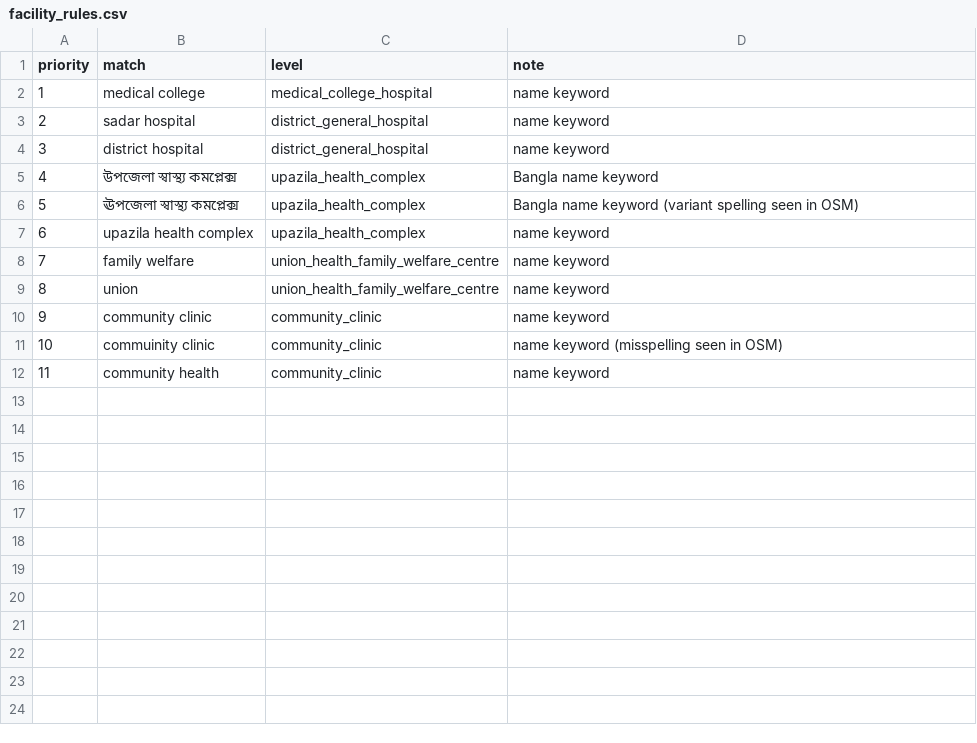
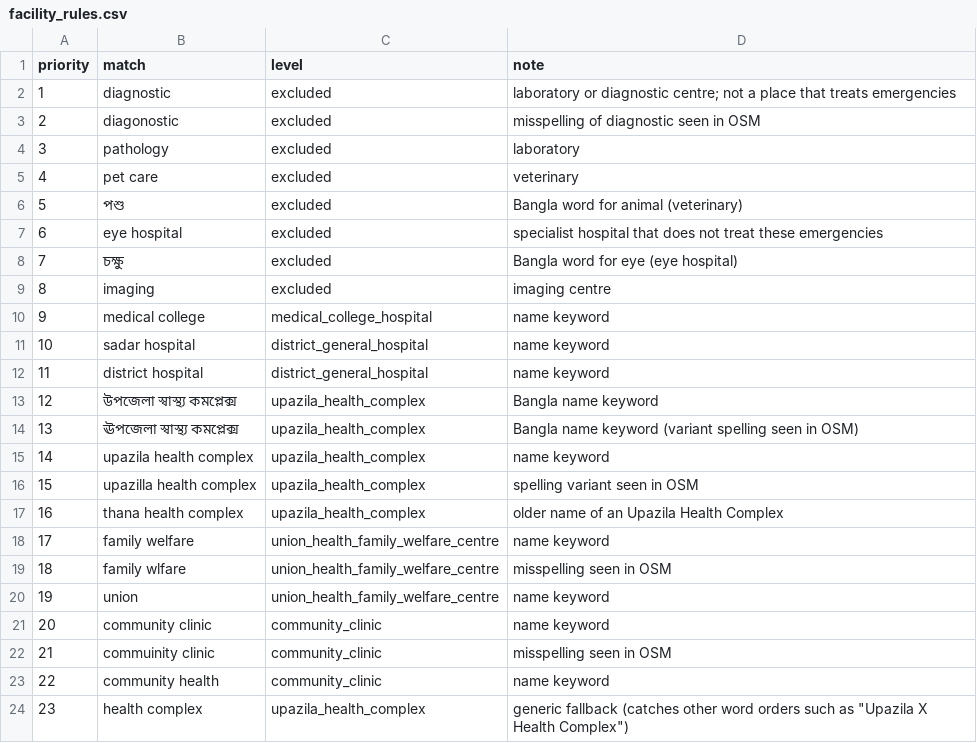
Before and after one commit to khalilurrrahmanridoykhan/emergency-route-finder, a CSV file: config/facility_rules.csv, drawn as a sheet; addresses are those after the commit; the diff names each change by its address in the sheet, - before the commit and + after, or states it on an @@ line.

Commit message:
Exclude laboratories and eye hospitals, add spelling variants and two district hospital overrides

```diff
--- a/config/facility_rules.csv
+++ b/config/facility_rules.csv
+row 2: 1 | diagnostic | excluded | laboratory or diagnostic centre; not a place that treats emergencies
+row 3: 2 | diagonostic | excluded | misspelling of diagnostic seen in OSM
+row 4: 3 | pathology | excluded | laboratory
+row 5: 4 | pet care | excluded | veterinary
+row 6: 5 | পশু | excluded | Bangla word for animal (veterinary)
+row 7: 6 | eye hospital | excluded | specialist hospital that does not treat these emergencies
+row 8: 7 | চক্ষু | excluded | Bangla word for eye (eye hospital)
+row 9: 8 | imaging | excluded | imaging centre
@@ column A (priority) renumbered between rows 10 and 23 @@
+row 16: 15 | upazilla health complex | upazila_health_complex | spelling variant seen in OSM
+row 17: 16 | thana health complex | upazila_health_complex | older name of an Upazila Health Complex
+row 19: 18 | family wlfare | union_health_family_welfare_centre | misspelling seen in OSM
-D22 (note): name keyword (misspelling seen in OSM)
+D22 (note): misspelling seen in OSM
+row 24: 23 | health complex | upazila_health_complex | generic fallback (catches other word orders such as "Upazila X Health Complex")
```
Also changed, not shown: config/facility_overrides.csv, 2 other files.
